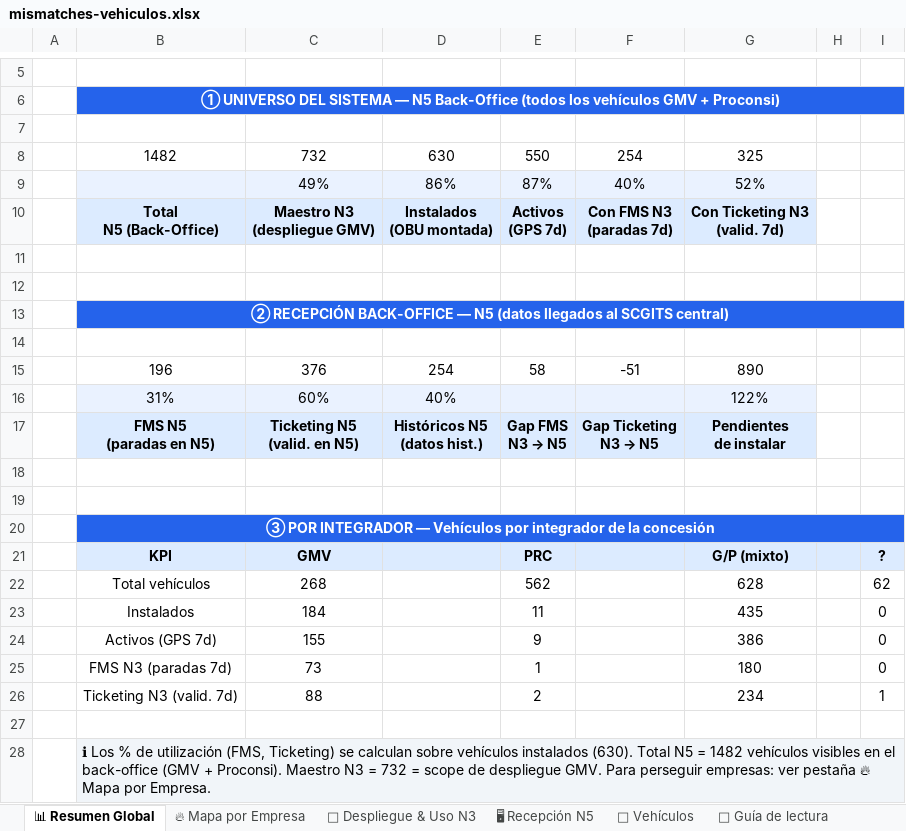
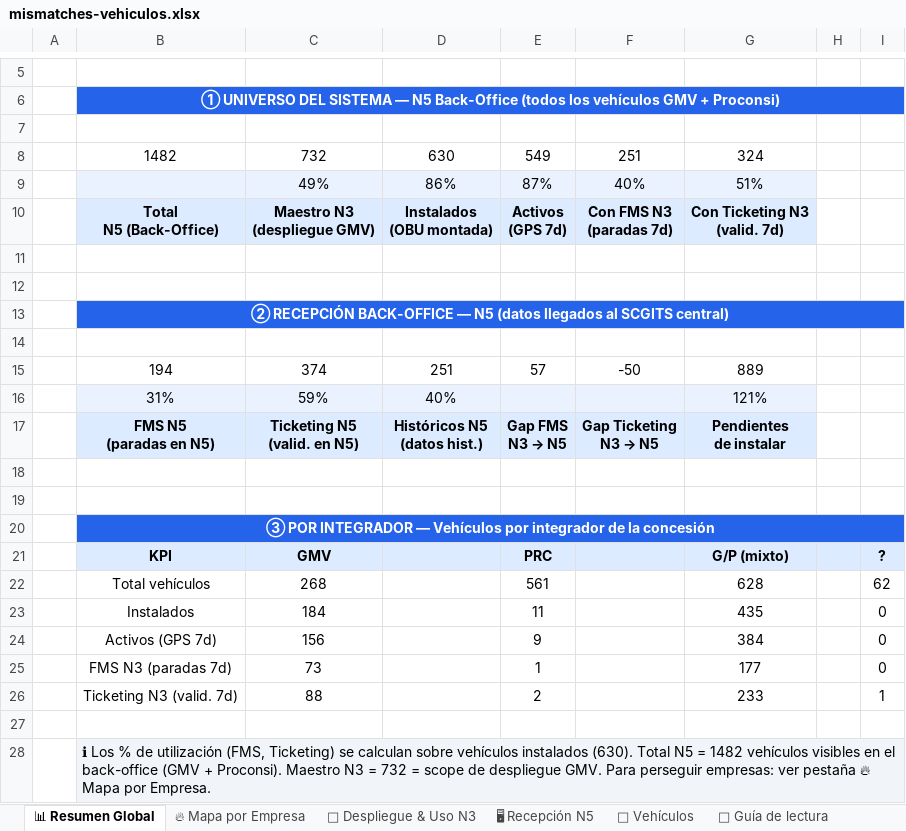
Before and after one commit to caumgmv/dashboard-jcyl, an Excel workbook: assets/mismatches-vehiculos.xlsx, sheet 📊 Resumen Global, drawn as a sheet; only a part is shown, gaps mark what is left out; values as stored, in another font and other column widths than the file's, no borders; removed rows and columns are numbered as before the commit, all else as after; the diff names each change by its address in the sheet, - before the commit and + after, or states it on an @@ line.

```diff
--- a/assets/mismatches-vehiculos.xlsx (sheet 📊 Resumen Global)
+++ b/assets/mismatches-vehiculos.xlsx (sheet 📊 Resumen Global)
-E8: 550
+E8: 549
-F8: 254
+F8: 251
-G8: 325
+G8: 324
-G9: 52%
+G9: 51%
-row 15:  | 196 | 376 | 254 | 58 | -51 | 890
-row 16:  | 31% | 60% | 40% |  |  | 122%
+row 15:  | 194 | 374 | 251 | 57 | -50 | 889
+row 16:  | 31% | 59% | 40% |  |  | 121%
-E22: 562
+E22: 561
-C24: 155
+C24: 156
-G24: 386
+G24: 384
-G25: 180
+G25: 177
-G26: 234
+G26: 233
```
Also changed, not shown: sheet 🚀 Despliegue & Uso N3, sheet 🚌 Vehículos, sheet 🖥 Recepción N5, sheet 🔥 Mapa por Empresa, sheet 📖 Guía de lectura, 8 other files.
